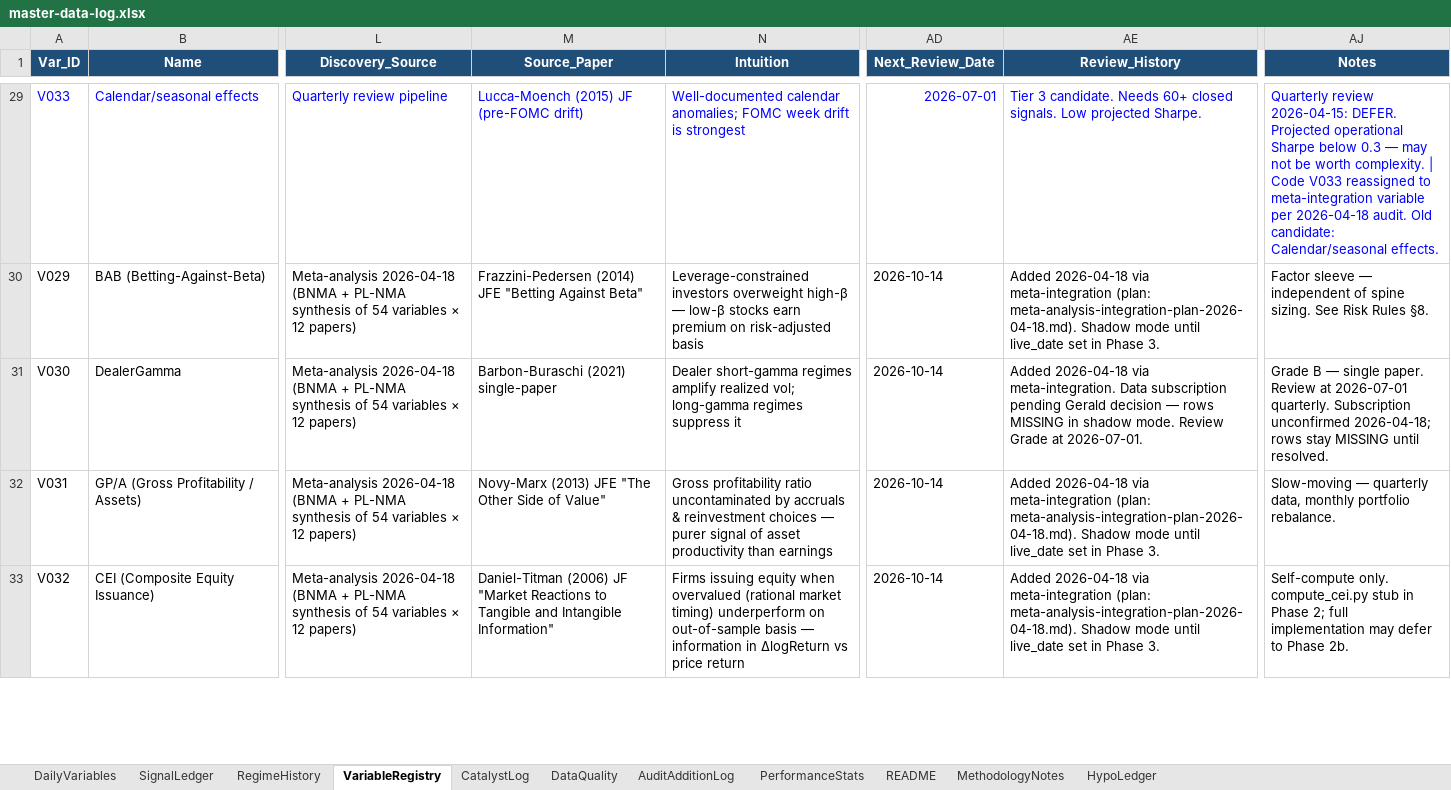
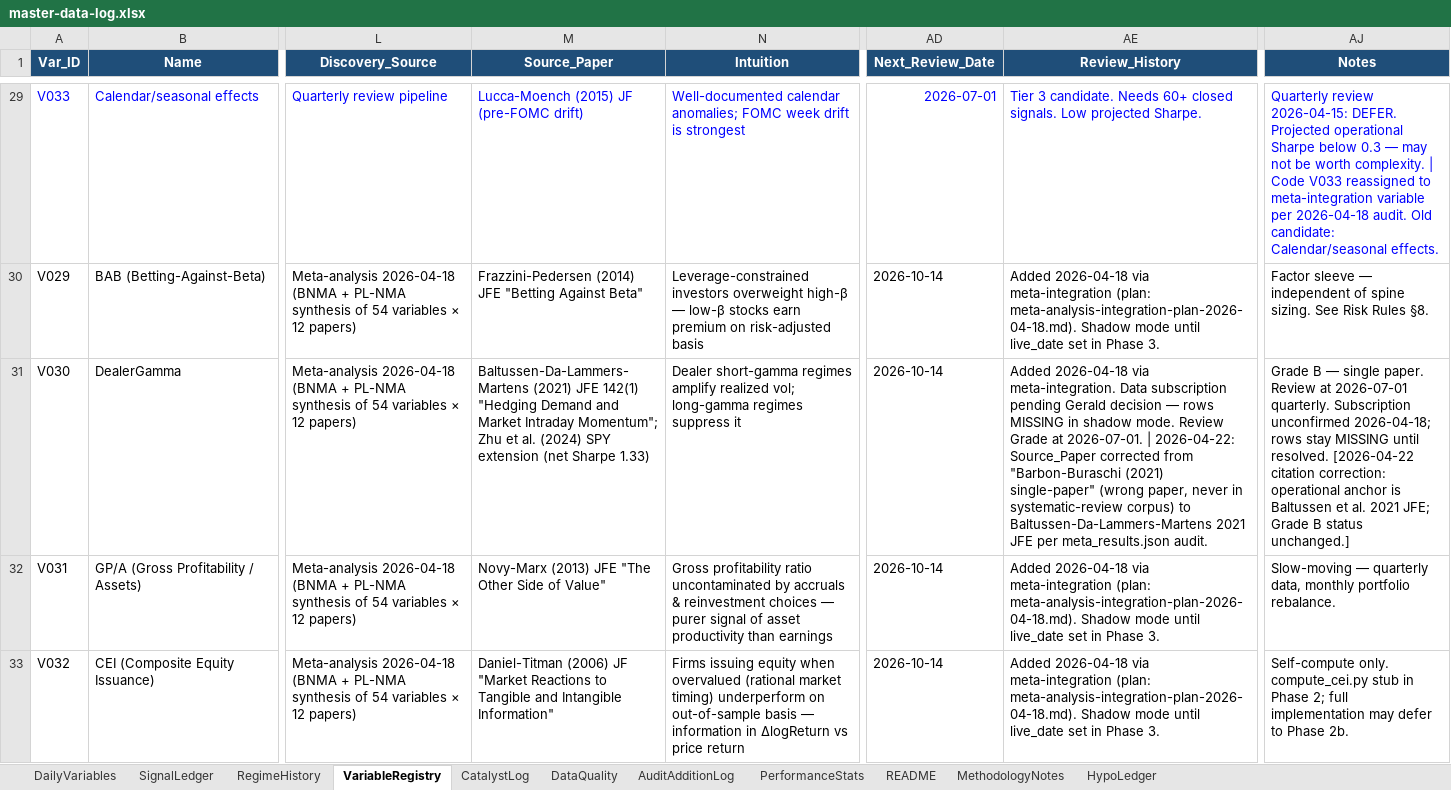
Before and after one commit to geraldyiu12529-cmyk/Gerald, an Excel workbook: Trade/master-data-log.xlsx, sheet VariableRegistry, drawn as a sheet; only a part is shown, gaps mark what is left out; values as stored, in another font and other column widths than the file's, no borders; the diff covers the shown part only; the diff names each change by its address in the sheet, - before the commit and + after, or states it on an @@ line.

Commit message:
methodology: post-integration audit patch — V036 PCTECH + V030 citation fix + WATCH registry
Seven targeted changes to Methodology Prompt.md from 2026-04-22 post-integration audit:

1. V036 PCTECH added (Neely-Rapach-Tu-Zhou 2014 MgmtSci) — T-group input for SPY/QQQ
   index sleeve; PL-NMA rank 9/54 primary, 6/54 S2; BNMA DEPLOY_CONDITIONAL.
2. V030 DealerGamma citation corrected from Barbon-Buraschi (2021) "Gamma Fragility"
   (wrong paper, never in systematic-review corpus) to Baltussen-Da-Lammers-Martens
   2021 JFE + Zhu et al. 2024 SPY extension.
3. V014 BTC exchange netflows construct-split note (order-flow tradable; vol-sort EXCLUDE
   until separately re-tested). Resolves 1.12 posterior drift flagged in BNMA.
4. V020 VRP operational note — DEPLOY_CONDITIONAL per SR (6 reviews, 0.83 consensus)
   held monitoring-only pending GWZ 2024 decay resolution; re-evaluate 2026-10-14.
5. V016 BTC funding PL-NMA vs BNMA contradiction documented — BNMA EXCLUDE stands.
6. HMLDevil WATCH registration with explicit gate to V037 promotion.
7. New "Systematic Review WATCH List" section — 7 registered candidates (HMLDevil, QMJ,
   OppInsider, LazyPrices, ADS_Nowcast, LM_Text, CieslakPovala) with 2026-10-14 mandate.

Downstream propagation:
- Trad core.md §30 primary citation corrected + correction note
- scripts/compute_meta_additions.py:218 grade string corrected
- master-data-log.xlsx VariableRegistry row 31 (V030 citation) + new row 37 (V036)
- master-data-log.xlsx MethodologyNotes row 4 (paper-trail entry)
- Pre-mutation Excel backup at master-data-log.xlsx.bak-2026-04-22

Not touched (per governance):
- architecture-v6 files (immutable) — V036 lives in Methodology Prompt + Excel only
  until next architecture version; V030 citation stale flag documented inline
- Dated files under 2026-04-XX/ (paper trail preserved)
- BNMA meta-analysis report files (frozen snapshots)

Review date for all new/corrected entries: 2026-10-14.

```diff
--- a/Trade/master-data-log.xlsx (sheet VariableRegistry)
+++ b/Trade/master-data-log.xlsx (sheet VariableRegistry)
-M31 (Source_Paper): Barbon-Buraschi (2021) single-paper
+M31 (Source_Paper): Baltussen-Da-Lammers-Martens (2021) JFE 142(1) "Hedging Demand and Market Intraday Momentum"; Zhu et al. (2024) SPY extension (net Sharpe 1.33)
-AE31 (Review_History): …at 2026-07-01.
+AE31 (Review_History): …at 2026-07-01. | 2026-04-22: Source_Paper corrected from "Barbon-Buraschi (2021) single-paper" (wrong paper, never in systematic-review corpus) to Baltussen-Da-Lammers-Martens 2021 JFE per meta_results.json audit.
-AJ31 (Notes): …until resolved.
+AJ31 (Notes): …until resolved. [2026-04-22 citation correction: operational anchor is Baltussen et al. 2021 JFE; Grade B status unchanged.]
```
Also changed, not shown: 1 added row elsewhere in this sheet, sheet MethodologyNotes, 4 other files.
